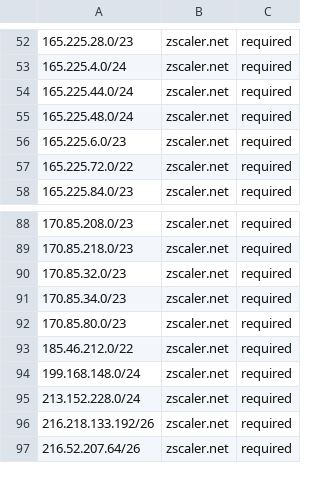
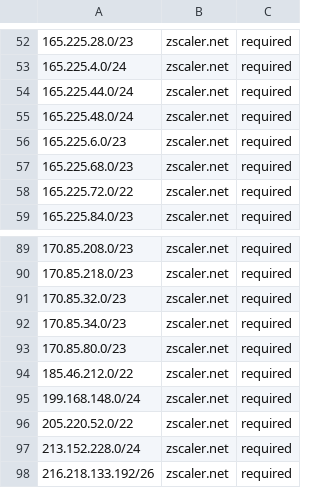
Before and after one commit to KustoKing/known-ip-addresses, a CSV file: cloud-ip-ranges/zscaler-service-tags.csv, drawn as a sheet; only a part is shown, gaps mark what is left out; the shorter side is filled out with more unchanged rows.

```diff
--- a/cloud-ip-ranges/zscaler-service-tags.csv
+++ b/cloud-ip-ranges/zscaler-service-tags.csv
@@ -56,2 +56,3 @@
 "165.225.6.0/23","zscaler.net","required"
+"165.225.68.0/23","zscaler.net","required"
 "165.225.72.0/22","zscaler.net","required"
@@ -94,2 +95,3 @@
 "199.168.148.0/24","zscaler.net","required"
+"205.220.52.0/22","zscaler.net","required"
 "213.152.228.0/24","zscaler.net","required"
```
